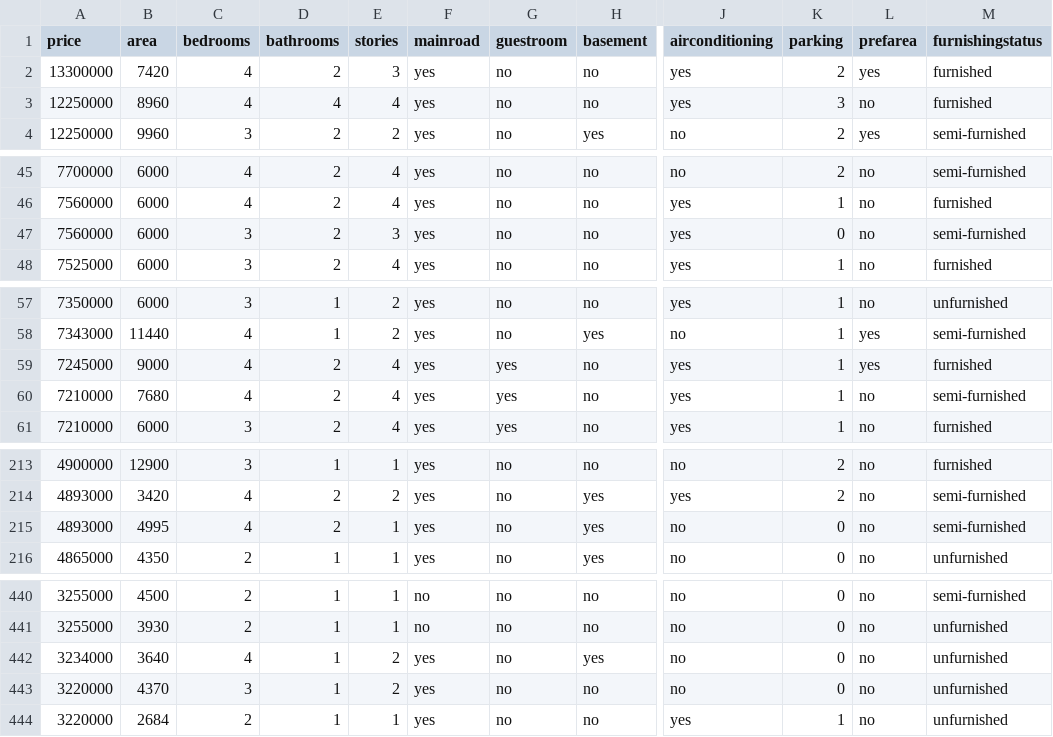
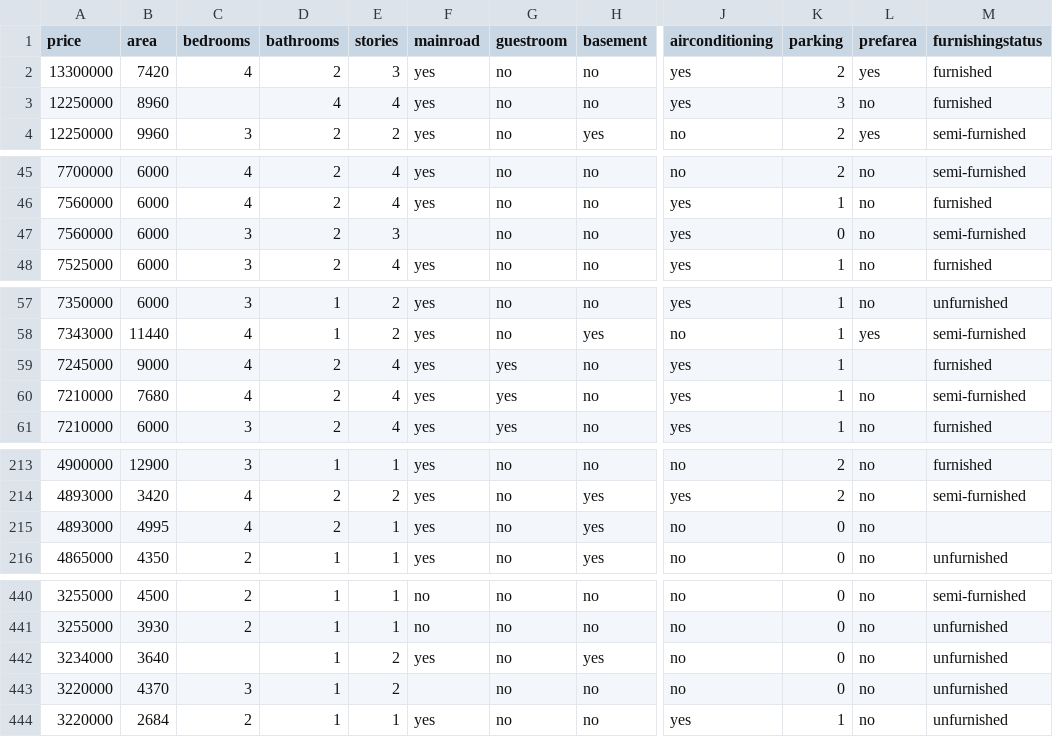
Before and after one commit to adiacla/vivienda, a CSV file: Housing.csv, drawn as a sheet; only a part is shown, gaps mark what is left out; the diff covers the shown part only; the diff names each change by its address in the sheet, - before the commit and + after, or states it on an @@ line.

```diff
--- a/Housing.csv
+++ b/Housing.csv
-C3 (bedrooms): 4
+C3 (bedrooms): (empty)
-F47 (mainroad): yes
+F47 (mainroad): (empty)
-L59 (prefarea): yes
+L59 (prefarea): (empty)
-M215 (furnishingstatus): semi-furnished
+M215 (furnishingstatus): (empty)
-C442 (bedrooms): 4
+C442 (bedrooms): (empty)
-F443 (mainroad): yes
+F443 (mainroad): (empty)
```
Also changed, not shown: 12 edited cells elsewhere in this file.
